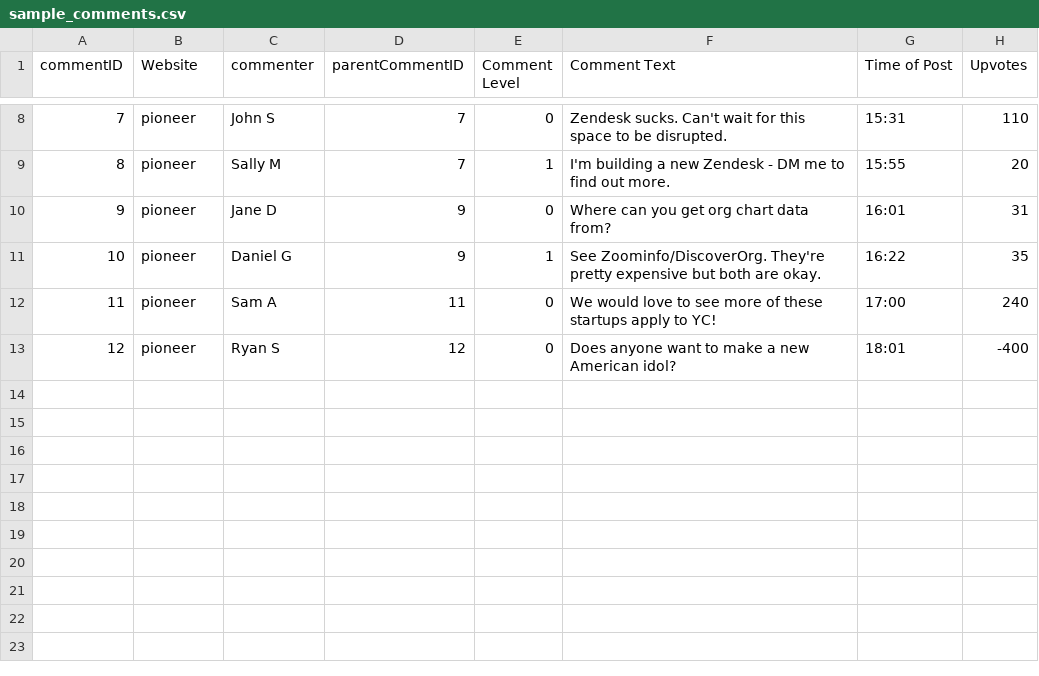
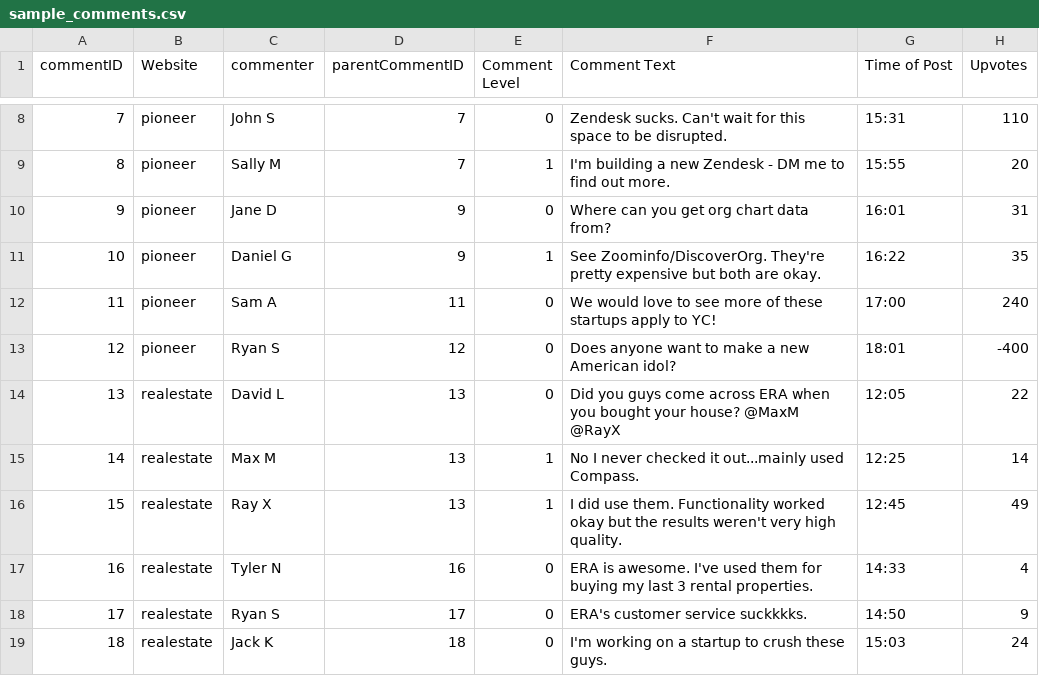
Before and after one commit to deneuro/deneuro.github.io, a CSV file: sample_comments.csv, drawn as a sheet; only a part is shown, gaps mark what is left out; the diff names each change by its address in the sheet, - before the commit and + after, or states it on an @@ line.

Commit message:
add another website

```diff
--- a/sample_comments.csv
+++ b/sample_comments.csv
+row 14: 13 | realestate | David L | 13 | 0 | Did you guys come across ERA when you bought your house? @MaxM @RayX | 12:05 | 22
+row 15: 14 | realestate | Max M | 13 | 1 | No I never checked it out...mainly used Compass. | 12:25 | 14
+row 16: 15 | realestate | Ray X | 13 | 1 | I did use them. Functionality worked okay but the results weren't very high quality. | 12:45 | 49
+row 17: 16 | realestate | Tyler N | 16 | 0 | ERA is awesome. I've used them for buying my last 3 rental properties. | 14:33 | 4
+row 18: 17 | realestate | Ryan S | 17 | 0 | ERA's customer service suckkkks. | 14:50 | 9
+row 19: 18 | realestate | Jack K | 18 | 0 | I'm working on a startup to crush these guys. | 15:03 | 24
```
Also changed, not shown: 1 other file.
